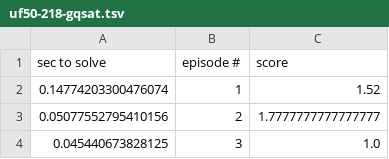
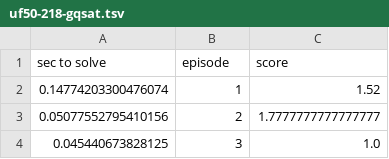
Before and after one commit to dmeoli/GQSAT, a TSV file: runs/Jul28_23-07-46_9b921cd36aa9/uf50-218-gqsat.tsv, drawn as a sheet; only a part is shown.

```diff
--- a/runs/Jul28_23-07-46_9b921cd36aa9/uf50-218-gqsat.tsv
+++ b/runs/Jul28_23-07-46_9b921cd36aa9/uf50-218-gqsat.tsv
@@ -1,2 +1,2 @@
-sec to solve	episode #	score
+sec to solve	episode	score
 0.14774203300476074	1	1.52
```
Also changed, not shown: 1 other file.
